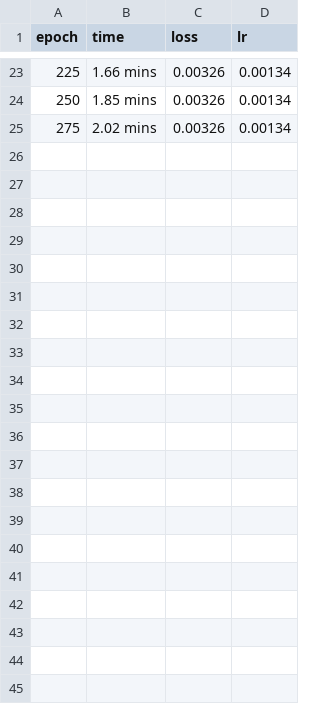
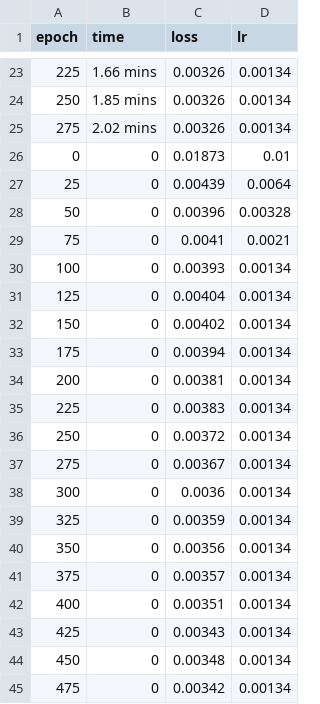
Before and after one commit to sam-j-hall/GO_molecule_GNN, a CSV file: metrics/val_metrics.csv, drawn as a sheet; only a part is shown, gaps mark what is left out; the diff names each change by its address in the sheet, - before the commit and + after, or states it on an @@ line.

```diff
--- a/metrics/val_metrics.csv
+++ b/metrics/val_metrics.csv
+row 26: 0 | 0 | 0.01873 | 0.01
+row 27: 25 | 0 | 0.00439 | 0.0064
+row 28: 50 | 0 | 0.00396 | 0.00328
+row 29: 75 | 0 | 0.0041 | 0.0021
+row 30: 100 | 0 | 0.00393 | 0.00134
+row 31: 125 | 0 | 0.00404 | 0.00134
+row 32: 150 | 0 | 0.00402 | 0.00134
+row 33: 175 | 0 | 0.00394 | 0.00134
+row 34: 200 | 0 | 0.00381 | 0.00134
+row 35: 225 | 0 | 0.00383 | 0.00134
+row 36: 250 | 0 | 0.00372 | 0.00134
+row 37: 275 | 0 | 0.00367 | 0.00134
+row 38: 300 | 0 | 0.0036 | 0.00134
+row 39: 325 | 0 | 0.00359 | 0.00134
+row 40: 350 | 0 | 0.00356 | 0.00134
+row 41: 375 | 0 | 0.00357 | 0.00134
+row 42: 400 | 0 | 0.00351 | 0.00134
+row 43: 425 | 0 | 0.00343 | 0.00134
+row 44: 450 | 0 | 0.00348 | 0.00134
+row 45: 475 | 0 | 0.00342 | 0.00134
```
Also changed, not shown: metrics/train_metrics.csv, 8 other files.
